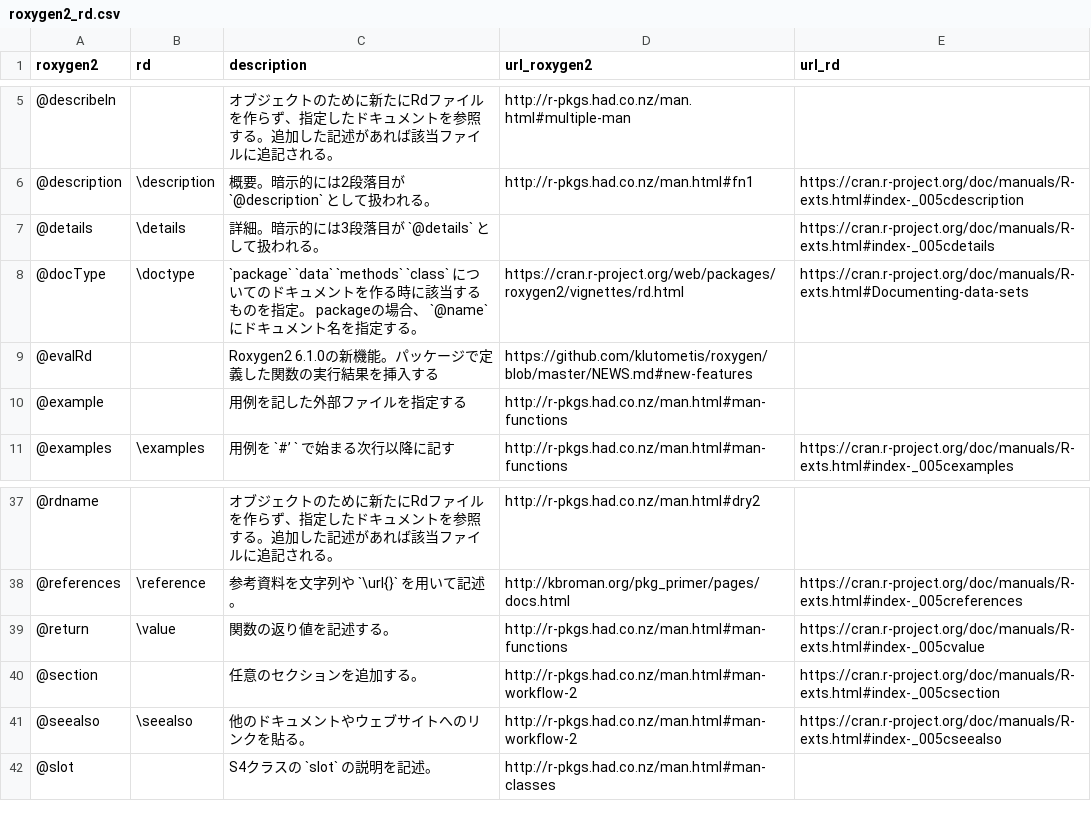
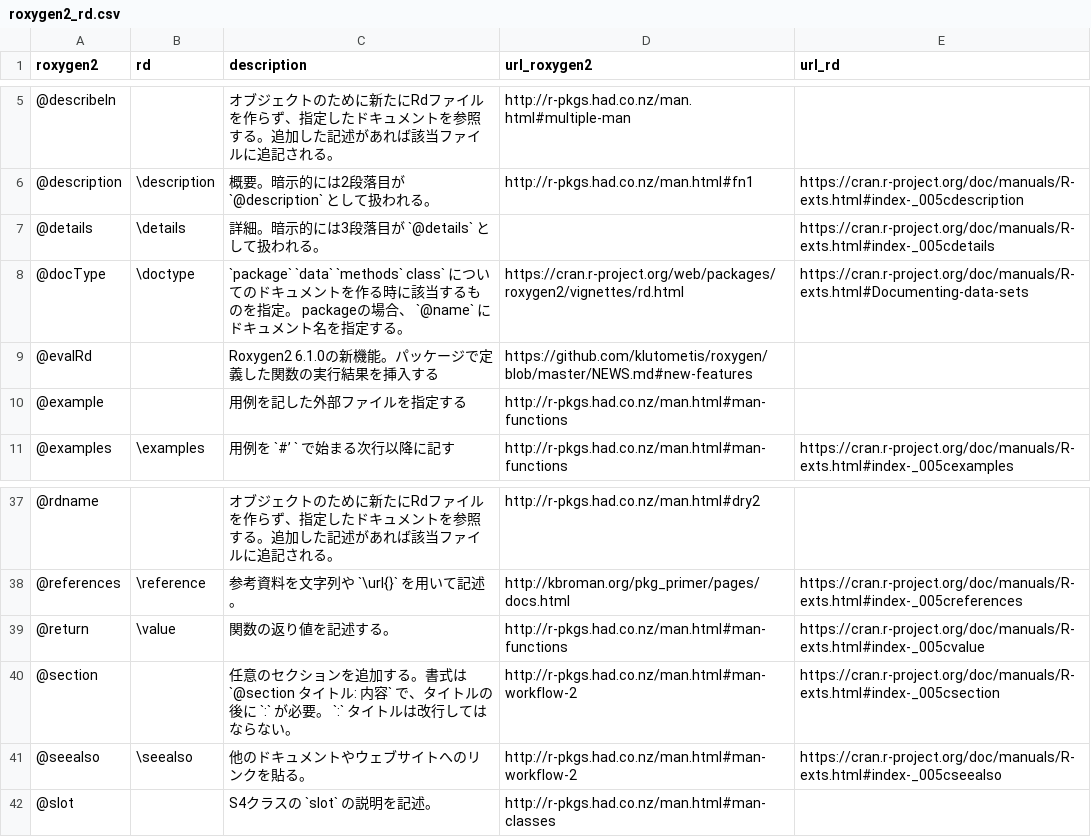
Before and after one commit to atusy/blog, a CSV file: tbl/roxygen2_rd.csv, drawn as a sheet; only a part is shown, gaps mark what is left out.

Commit message:
append @section details

```diff
--- a/tbl/roxygen2_rd.csv
+++ b/tbl/roxygen2_rd.csv
@@ -7,3 +7,3 @@ roxygen2,rd,description,url_roxygen2,url_rd
 @details,\details,詳細。暗示的には3段落目が `@details` として扱われる。,,https://cran.r-project.org/doc/manuals/R-exts.html#index-_005cdetails
-@docType,\doctype,`package` `data` `methods` `class` についてのドキュメントを作る時に該当するものを指定。 packageの場合、 `@name` にドキュメント名を指定する。,https://cran.r-project.org/web/packages/roxygen2/vignettes/rd.html,https://cran.r-project.org/doc/manuals/R-exts.html#Documenting-data-sets
+@docType,\doctype,`package` `data` `methods` class` についてのドキュメントを作る時に該当するものを指定。 packageの場合、 `@name` にドキュメント名を指定する。,https://cran.r-project.org/web/packages/roxygen2/vignettes/rd.html,https://cran.r-project.org/doc/manuals/R-exts.html#Documenting-data-sets
 @evalRd,,Roxygen2 6.1.0の新機能。パッケージで定義した関数の実行結果を挿入する,https://github.com/klutometis/roxygen/blob/master/NEWS.md#new-features,
@@ -39,3 +39,3 @@ roxygen2,rd,description,url_roxygen2,url_rd
 @return,\value,関数の返り値を記述する。,http://r-pkgs.had.co.nz/man.html#man-functions,https://cran.r-project.org/doc/manuals/R-exts.html#index-_005cvalue
-@section,,任意のセクションを追加する。 ,http://r-pkgs.had.co.nz/man.html#man-workflow-2,https://cran.r-project.org/doc/manuals/R-exts.html#index-_005csection
+@section,,任意のセクションを追加する。書式は  `@section タイトル: 内容` で、タイトルの後に `:` が必要。 `:` タイトルは改行してはならない。,http://r-pkgs.had.co.nz/man.html#man-workflow-2,https://cran.r-project.org/doc/manuals/R-exts.html#index-_005csection
 @seealso,\seealso,他のドキュメントやウェブサイトへのリンクを貼る。,http://r-pkgs.had.co.nz/man.html#man-workflow-2,https://cran.r-project.org/doc/manuals/R-exts.html#index-_005cseealso
```
Also changed, not shown: 3 other files.
